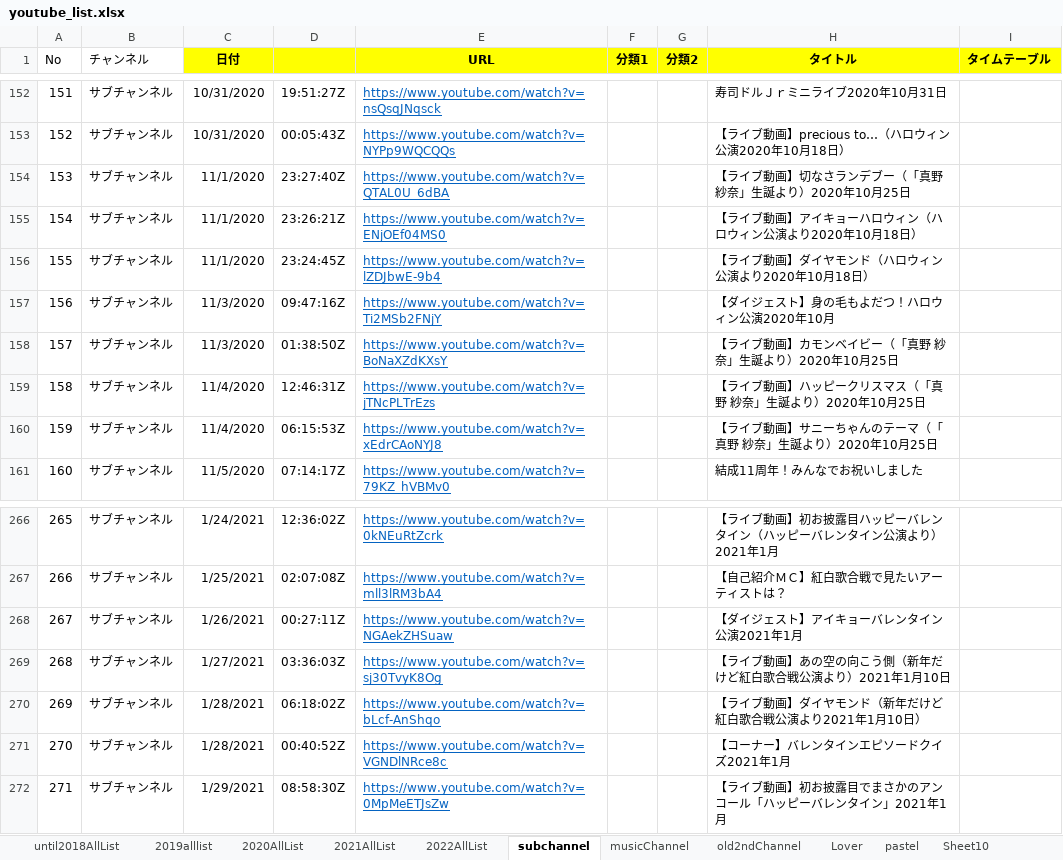
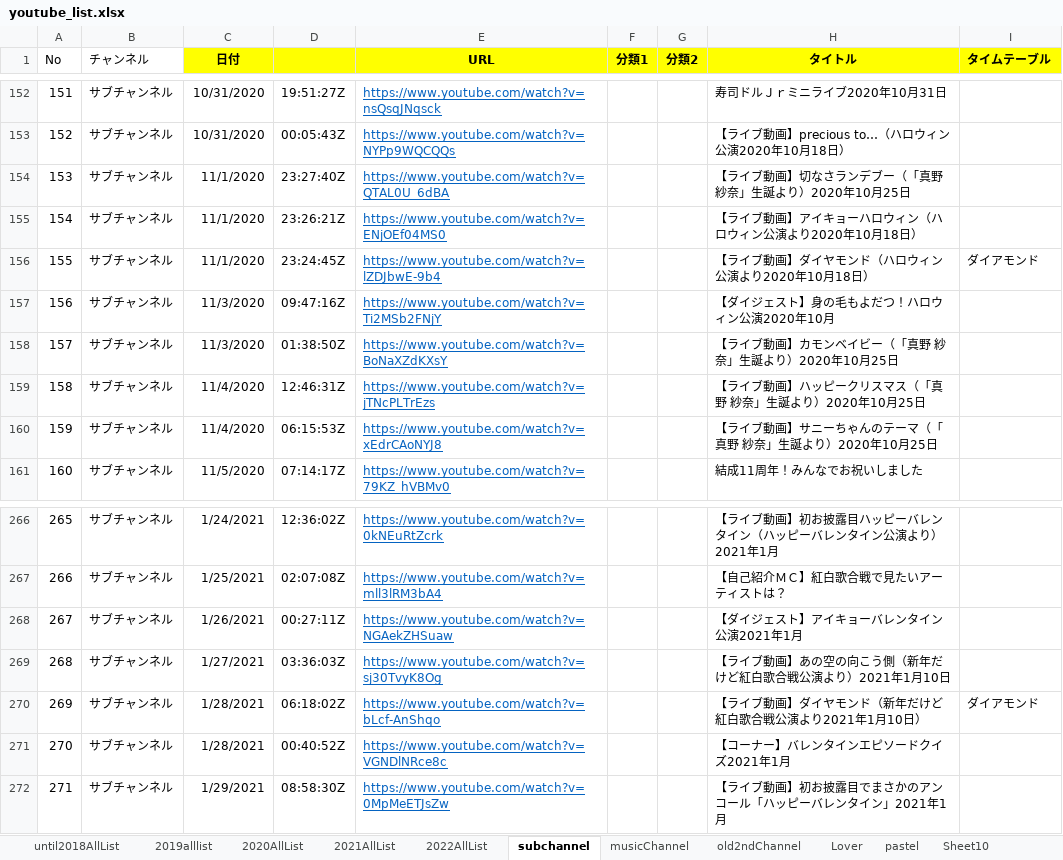
Before and after one commit to maakun-git/ikyoTube, an Excel workbook: createHtml/youtube_list.xlsx, sheet subchannel, drawn as a sheet; only a part is shown, gaps mark what is left out; values as stored, in another font and other column widths than the file's, no borders; the diff names each change by its address in the sheet, - before the commit and + after, or states it on an @@ line.

Commit message:
* タイムテーブル更新

```diff
--- a/createHtml/youtube_list.xlsx (sheet subchannel)
+++ b/createHtml/youtube_list.xlsx (sheet subchannel)
-I156 (タイムテーブル): (empty)
+I156 (タイムテーブル): ダイアモンド
-I270 (タイムテーブル): (empty)
+I270 (タイムテーブル): ダイアモンド
```
Also changed, not shown: sheet Lover, sheet 2022AllList, sheet 2021AllList, 1 other file.
